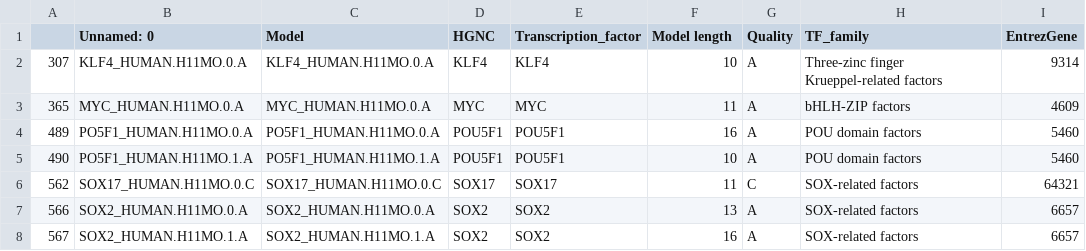
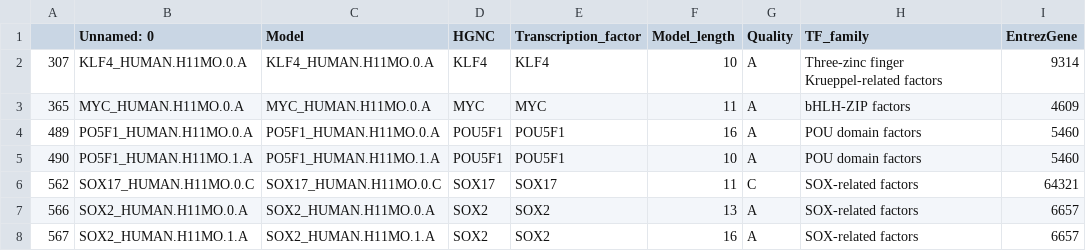
Before and after one commit to masvsal/WassermanGraphTF, a CSV file: current/data/gene_annotations/TFClass.csv, drawn as a sheet; only a part is shown; the diff names each change by its address in the sheet, - before the commit and + after, or states it on an @@ line.

Commit message:
annotation of aura db mostly worked out

```diff
--- a/current/data/gene_annotations/TFClass.csv
+++ b/current/data/gene_annotations/TFClass.csv
-F1: Model length
+F1: Model_length
```
Also changed, not shown: 8 other files.
